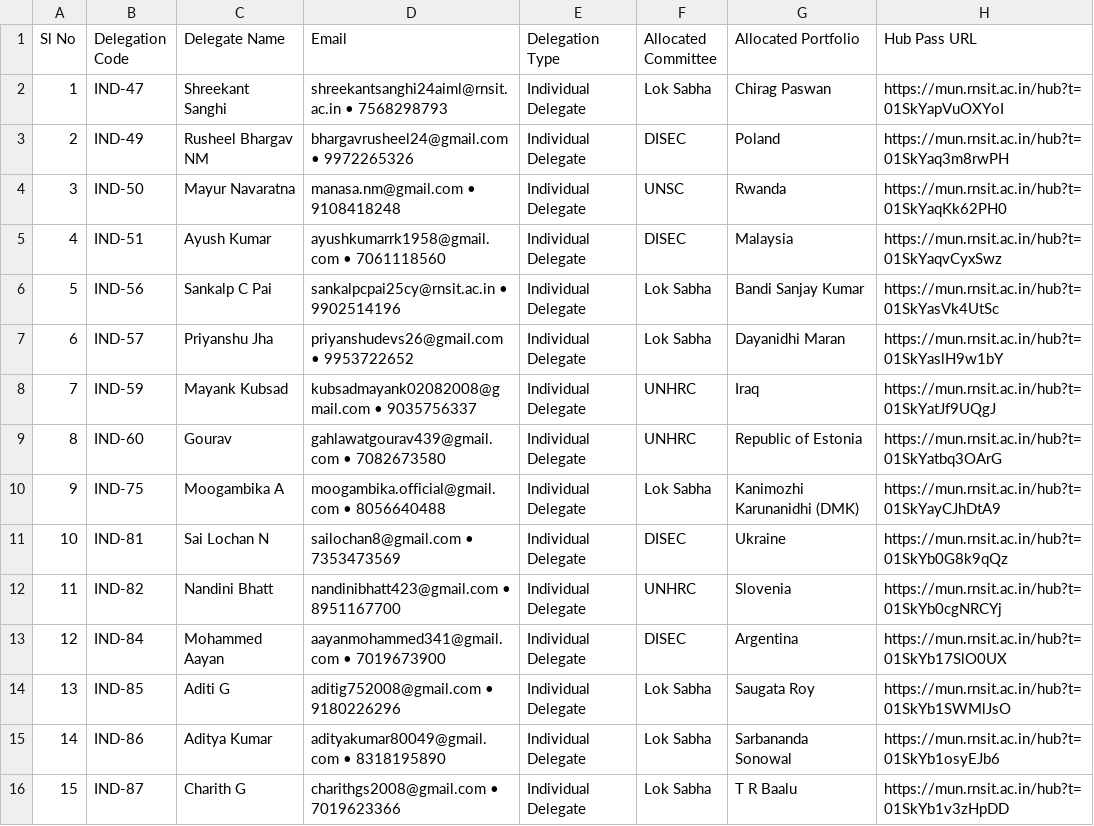
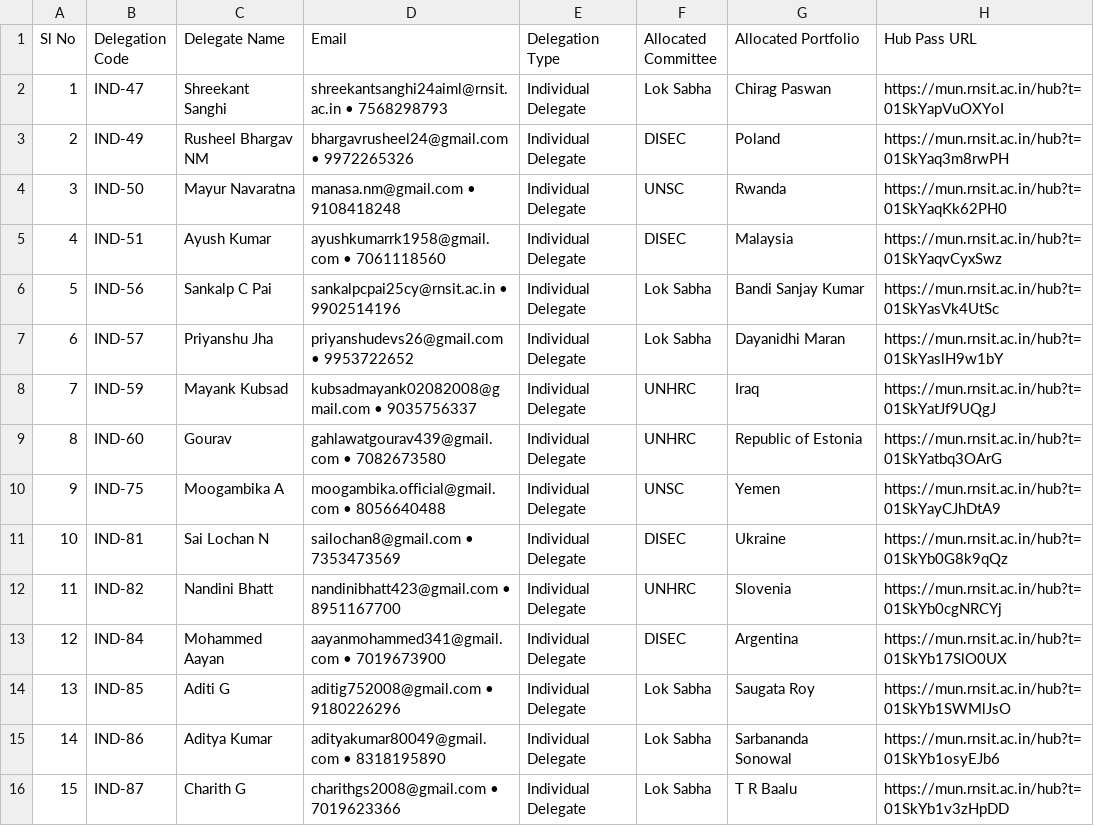
Before and after one commit to RNSITMUN/MUN, a CSV file: public/qrs/hub-links.csv, drawn as a sheet; only a part is shown.

Commit message:
feat: update IND-75 to UNSC Yemen, remove mobile register CTA on hub/scan, and polish sponsor animation
- Updated Moogambika A (IND-75) allocation to UNSC (Yemen) in hub-links and master allocations

- Removed floating register button on mobile devices for hub and scan pages

- Smoothed entrance and idle animations for home page sponsor stamps and postmark

```diff
--- a/public/qrs/hub-links.csv
+++ b/public/qrs/hub-links.csv
@@ -9,3 +9,3 @@ Sl No,Delegation Code,Delegate Name,Email,Delegation Type,Allocated Committee,Al
 8,"IND-60","Gourav","gahlawatgourav439@gmail.com • 7082673580","Individual Delegate","UNHRC","Republic of Estonia","https://mun.rnsit.ac.in/hub?t=01SkYatbq3OArG"
-9,"IND-75","Moogambika A","moogambika.official@gmail.com • 8056640488","Individual Delegate","Lok Sabha","Kanimozhi Karunanidhi (DMK)","https://mun.rnsit.ac.in/hub?t=01SkYayCJhDtA9"
+9,"IND-75","Moogambika A","moogambika.official@gmail.com • 8056640488","Individual Delegate","UNSC","Yemen","https://mun.rnsit.ac.in/hub?t=01SkYayCJhDtA9"
 10,"IND-81","Sai Lochan N","sailochan8@gmail.com • 7353473569","Individual Delegate","DISEC","Ukraine","https://mun.rnsit.ac.in/hub?t=01SkYb0G8k9qQz"
```
Also changed, not shown: data/allocations.csv, public/allocations.csv, 9 other files.
